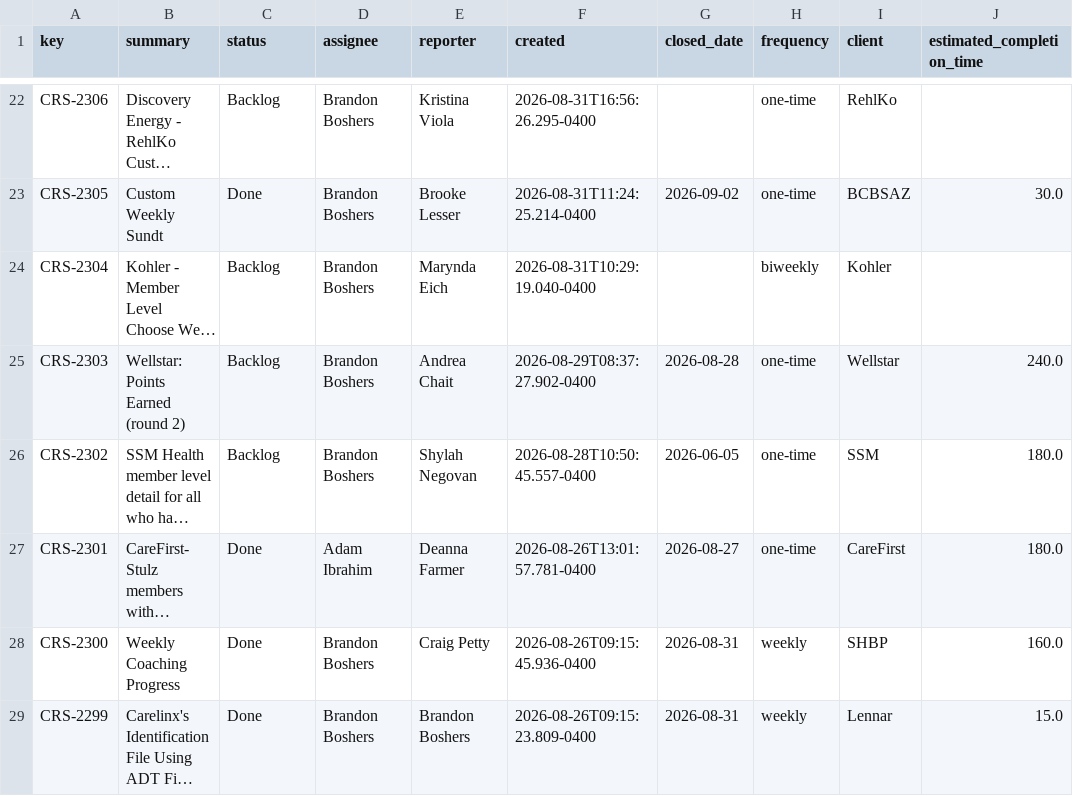
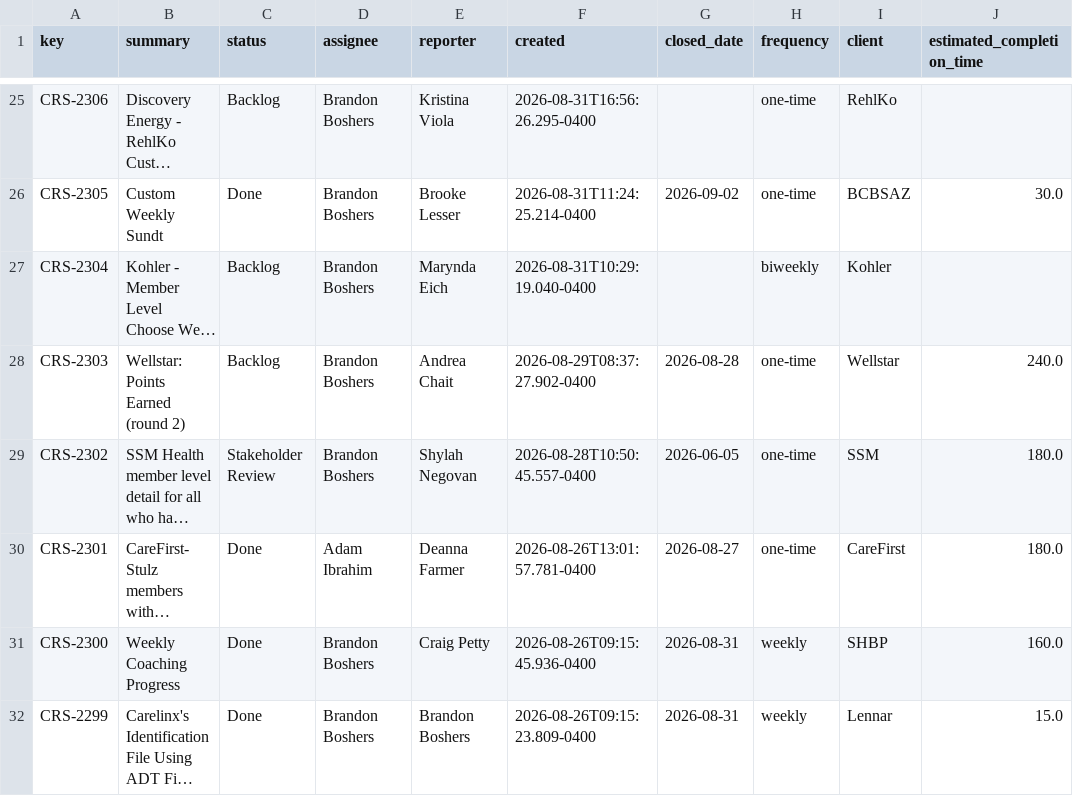
Before and after one commit to brandonboshers/crs-jira-dashboard, a CSV file: data/crs_jira_export.csv, drawn as a sheet; only a part is shown, gaps mark what is left out; long unchanged cells end in …; addresses are those after the commit; the diff covers the shown part only; the diff names each change by its address in the sheet, - before the commit and + after, or states it on an @@ line.

```diff
--- a/data/crs_jira_export.csv
+++ b/data/crs_jira_export.csv
-C29 (status): Backlog
+C29 (status): Stakeholder Review
```
Also changed, not shown: 3 added rows and 11 edited cells elsewhere in this file.
